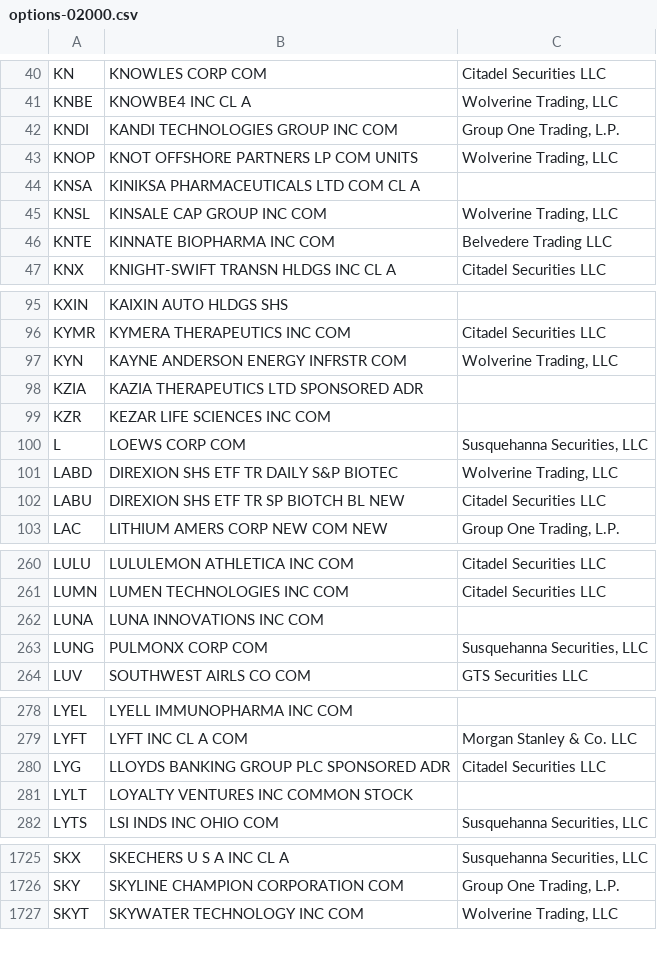
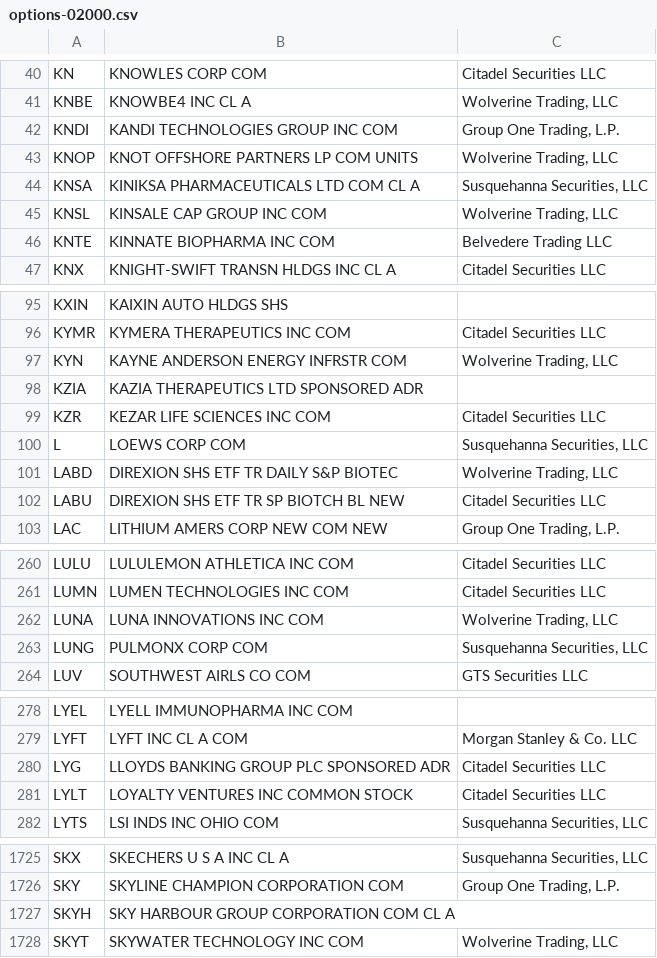
Before and after one commit to haoenhui/usa-optionable-stocks, a CSV file: options-02000.csv, drawn as a sheet; only a part is shown, gaps mark what is left out; the diff covers the shown part only.

```diff
--- a/options-02000.csv
+++ b/options-02000.csv
@@ -43,3 +43,3 @@ KNDI,KANDI TECHNOLOGIES GROUP INC COM,"Group One Trading, L.P."
 KNOP,KNOT OFFSHORE PARTNERS LP COM UNITS,"Wolverine Trading, LLC"
-KNSA,KINIKSA PHARMACEUTICALS LTD COM CL A,
+KNSA,KINIKSA PHARMACEUTICALS LTD COM CL A,"Susquehanna Securities, LLC"
 KNSL,KINSALE CAP GROUP INC COM,"Wolverine Trading, LLC"
@@ -98,3 +98,3 @@ KYN,KAYNE ANDERSON ENERGY INFRSTR COM,"Wolverine Trading, LLC"
 KZIA,KAZIA THERAPEUTICS LTD SPONSORED ADR,
-KZR,KEZAR LIFE SCIENCES INC COM,
+KZR,KEZAR LIFE SCIENCES INC COM,Citadel Securities LLC
 L,LOEWS CORP COM,"Susquehanna Securities, LLC"
@@ -261,3 +261,3 @@ LULU,LULULEMON ATHLETICA INC COM,Citadel Securities LLC
 LUMN,LUMEN TECHNOLOGIES INC COM,Citadel Securities LLC
-LUNA,LUNA INNOVATIONS INC COM,
+LUNA,LUNA INNOVATIONS INC COM,"Wolverine Trading, LLC"
 LUNG,PULMONX CORP COM,"Susquehanna Securities, LLC"
@@ -280,3 +280,3 @@ LYFT,LYFT INC CL A COM,Morgan Stanley & Co. LLC
 LYG,LLOYDS BANKING GROUP PLC SPONSORED ADR,Citadel Securities LLC
-LYLT,LOYALTY VENTURES INC COMMON STOCK,
+LYLT,LOYALTY VENTURES INC COMMON STOCK,Citadel Securities LLC
 LYTS,LSI INDS INC OHIO COM,"Susquehanna Securities, LLC"
@@ -1726,2 +1726,3 @@ SKX,SKECHERS U S A INC CL A,"Susquehanna Securities, LLC"
 SKY,SKYLINE CHAMPION CORPORATION COM,"Group One Trading, L.P."
+SKYH,SKY HARBOUR GROUP CORPORATION COM CL A,
 SKYT,SKYWATER TECHNOLOGY INC COM,"Wolverine Trading, LLC"
```
Also changed, not shown: 4 edited cells elsewhere in this file, options-00000.csv.
